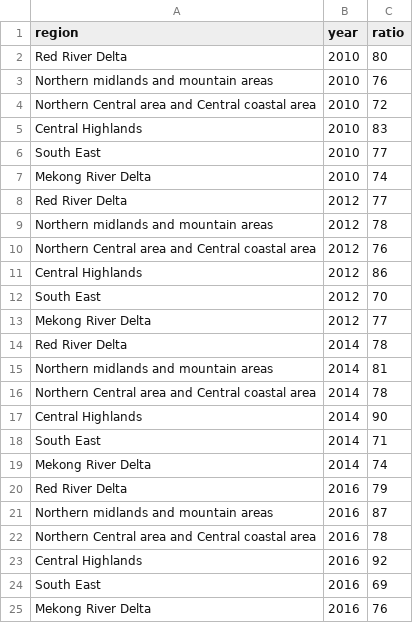
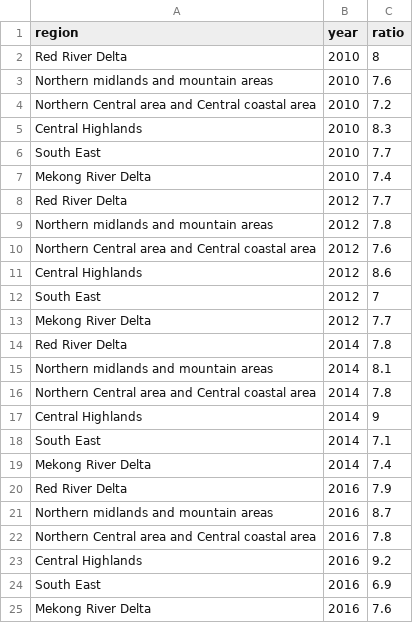
Before and after one commit to chuvanan/vssr-course, a CSV file: Day 1/region_income_ratio.csv, drawn as a sheet.

```diff
--- a/Day 1/region_income_ratio.csv
+++ b/Day 1/region_income_ratio.csv
@@ -1,25 +1,25 @@
 region,year,ratio
-Red River Delta,2010,80
-Northern midlands and mountain areas,2010,76
-Northern Central area and Central coastal area,2010,72
-Central Highlands,2010,83
-South East,2010,77
-Mekong River Delta,2010,74
-Red River Delta,2012,77
-Northern midlands and mountain areas,2012,78
-Northern Central area and Central coastal area,2012,76
-Central Highlands,2012,86
-South East,2012,70
-Mekong River Delta,2012,77
-Red River Delta,2014,78
-Northern midlands and mountain areas,2014,81
-Northern Central area and Central coastal area,2014,78
-Central Highlands,2014,90
-South East,2014,71
-Mekong River Delta,2014,74
-Red River Delta,2016,79
-Northern midlands and mountain areas,2016,87
-Northern Central area and Central coastal area,2016,78
-Central Highlands,2016,92
-South East,2016,69
-Mekong River Delta,2016,76
+Red River Delta,2010,8
+Northern midlands and mountain areas,2010,7.6
+Northern Central area and Central coastal area,2010,7.2
+Central Highlands,2010,8.3
+South East,2010,7.7
+Mekong River Delta,2010,7.4
+Red River Delta,2012,7.7
+Northern midlands and mountain areas,2012,7.8
+Northern Central area and Central coastal area,2012,7.6
+Central Highlands,2012,8.6
+South East,2012,7
+Mekong River Delta,2012,7.7
+Red River Delta,2014,7.8
+Northern midlands and mountain areas,2014,8.1
+Northern Central area and Central coastal area,2014,7.8
+Central Highlands,2014,9
+South East,2014,7.1
+Mekong River Delta,2014,7.4
+Red River Delta,2016,7.9
+Northern midlands and mountain areas,2016,8.7
+Northern Central area and Central coastal area,2016,7.8
+Central Highlands,2016,9.2
+South East,2016,6.9
+Mekong River Delta,2016,7.6
```
Also changed, not shown: Day 1/province_income_ratio.csv, Day 1/province_quintiles.csv, 2 other files.
